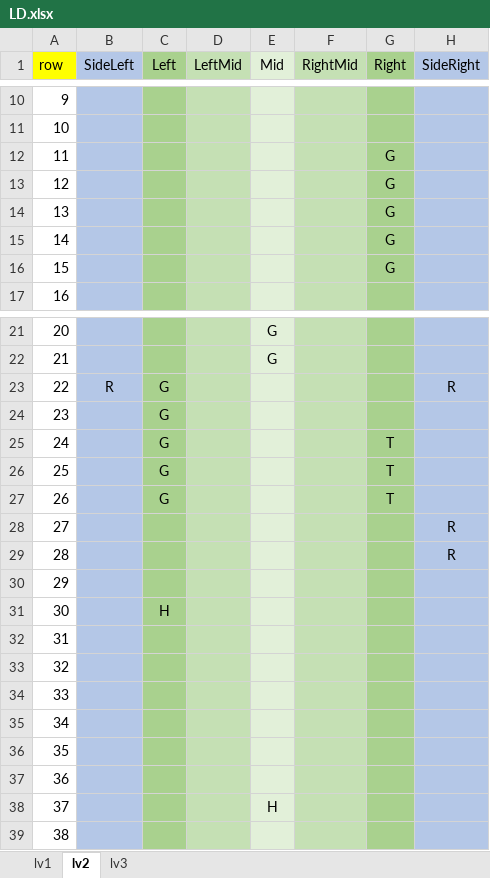
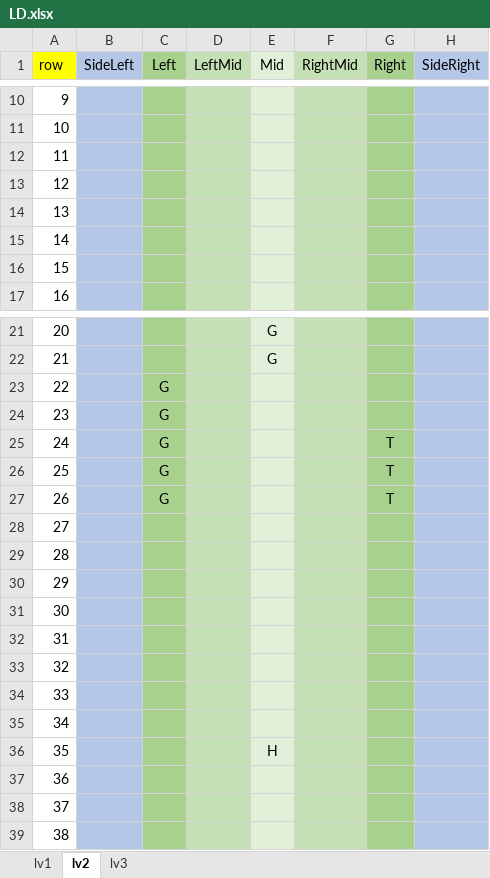
Before and after one commit to Lhr-David/My-Games, an Excel workbook: TankRunner/Assets/Resources/LD.xlsx, sheet lv2, drawn as a sheet; only a part is shown, gaps mark what is left out; values as stored, in another font and other column widths than the file's, no borders; the diff covers the shown part only; the diff names each change by its address in the sheet, - before the commit and + after, or states it on an @@ line.

```diff
--- a/TankRunner/Assets/Resources/LD.xlsx (sheet lv2)
+++ b/TankRunner/Assets/Resources/LD.xlsx (sheet lv2)
-G12:G16 (Right): G
+G12:G16 (Right): (empty)
-B23 (SideLeft): R
+B23 (SideLeft): (empty)
-H23 (SideRight): R
+H23 (SideRight): (empty)
-H28:H29 (SideRight): R
+H28:H29 (SideRight): (empty)
-C31 (Left): H
+C31 (Left): (empty)
-E36 (Mid): (empty)
+E36 (Mid): H
-E38 (Mid): H
+E38 (Mid): (empty)
```
Also changed, not shown: 7 edited cells elsewhere in this sheet, sheet lv1, sheet lv3, 6 other files.
